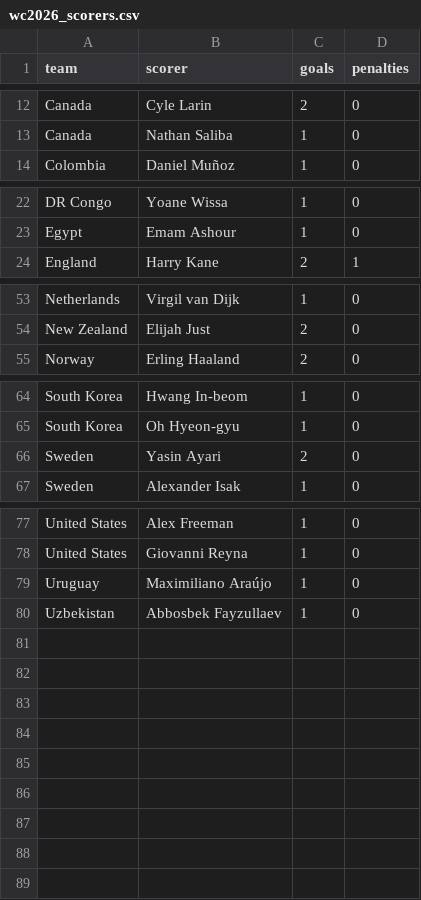
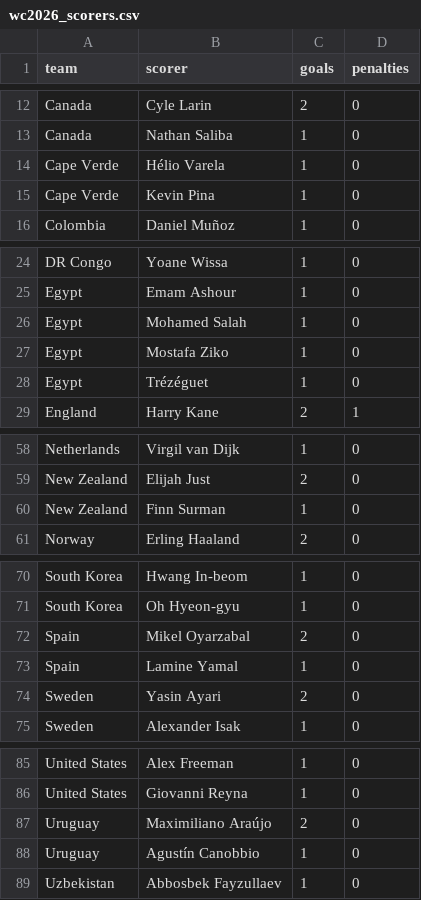
Before and after one commit to AmeyaPatil1989/fifa-2026-predictor, a CSV file: output/wc2026_scorers.csv, drawn as a sheet; only a part is shown, gaps mark what is left out.

```diff
--- a/output/wc2026_scorers.csv
+++ b/output/wc2026_scorers.csv
@@ -13,2 +13,4 @@ Canada,Cyle Larin,2,0
 Canada,Nathan Saliba,1,0
+Cape Verde,Hélio Varela,1,0
+Cape Verde,Kevin Pina,1,0
 Colombia,Daniel Muñoz,1,0
@@ -23,2 +25,5 @@ DR Congo,Yoane Wissa,1,0
 Egypt,Emam Ashour,1,0
+Egypt,Mohamed Salah,1,0
+Egypt,Mostafa Ziko,1,0
+Egypt,Trézéguet,1,0
 England,Harry Kane,2,1
@@ -54,2 +59,3 @@ Netherlands,Virgil van Dijk,1,0
 New Zealand,Elijah Just,2,0
+New Zealand,Finn Surman,1,0
 Norway,Erling Haaland,2,0
@@ -65,2 +71,4 @@ South Korea,Hwang In-beom,1,0
 South Korea,Oh Hyeon-gyu,1,0
+Spain,Mikel Oyarzabal,2,0
+Spain,Lamine Yamal,1,0
 Sweden,Yasin Ayari,2,0
@@ -78,3 +86,4 @@ United States,Alex Freeman,1,0
 United States,Giovanni Reyna,1,0
-Uruguay,Maximiliano Araújo,1,0
+Uruguay,Maximiliano Araújo,2,0
+Uruguay,Agustín Canobbio,1,0
 Uzbekistan,Abbosbek Fayzullaev,1,0
```
Also changed, not shown: output/elo_ratings.csv, output/group_standings.csv, 2 other files.
